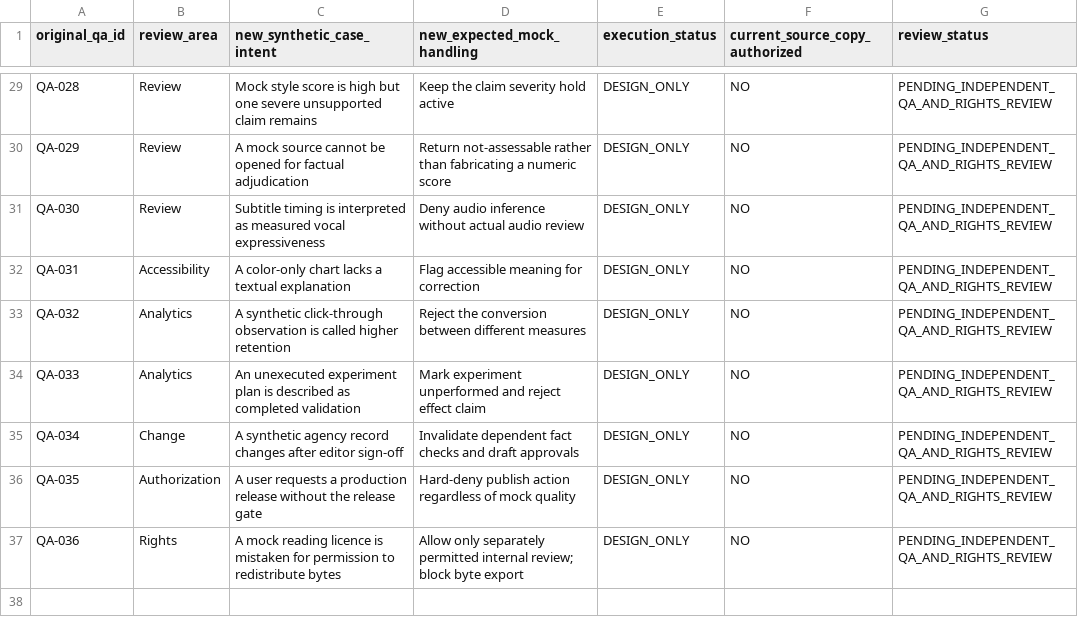
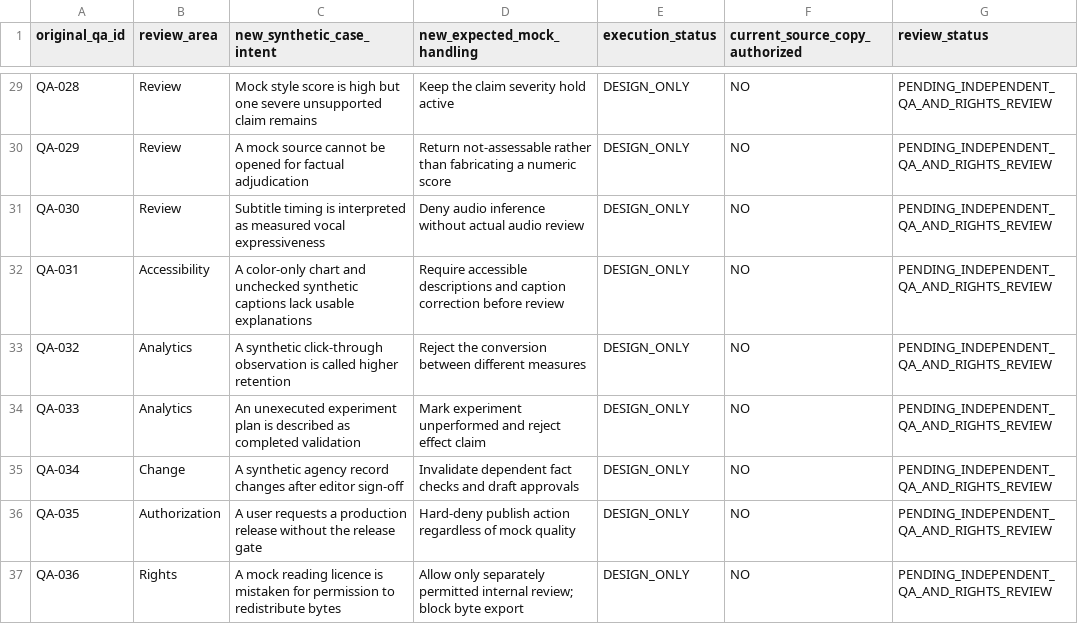
Before and after one commit to crimestory5694-beep/universal-scriptwriting-research-hub, a CSV file: coordination/2026-10-27-ap00-source-strategy-option-b/03_OPTION_B_QA36_SOURCE_LIGHT_COVERAGE.csv, drawn as a sheet; only a part is shown, gaps mark what is left out.

Commit message:
Expand new synthetic QA-031 intent to address both accessible visuals and captions

```diff
--- a/coordination/2026-10-27-ap00-source-strategy-option-b/03_OPTION_B_QA36_SOURCE_LIGHT_COVERAGE.csv
+++ b/coordination/2026-10-27-ap00-source-strategy-option-b/03_OPTION_B_QA36_SOURCE_LIGHT_COVERAGE.csv
@@ -31,3 +31,3 @@ QA-029,Review,A mock source cannot be opened for factual adjudication,Return not
 QA-030,Review,Subtitle timing is interpreted as measured vocal expressiveness,Deny audio inference without actual audio review,DESIGN_ONLY,NO,PENDING_INDEPENDENT_QA_AND_RIGHTS_REVIEW
-QA-031,Accessibility,A color-only chart lacks a textual explanation,Flag accessible meaning for correction,DESIGN_ONLY,NO,PENDING_INDEPENDENT_QA_AND_RIGHTS_REVIEW
+QA-031,Accessibility,A color-only chart and unchecked synthetic captions lack usable explanations,Require accessible descriptions and caption correction before review,DESIGN_ONLY,NO,PENDING_INDEPENDENT_QA_AND_RIGHTS_REVIEW
 QA-032,Analytics,A synthetic click-through observation is called higher retention,Reject the conversion between different measures,DESIGN_ONLY,NO,PENDING_INDEPENDENT_QA_AND_RIGHTS_REVIEW
```
